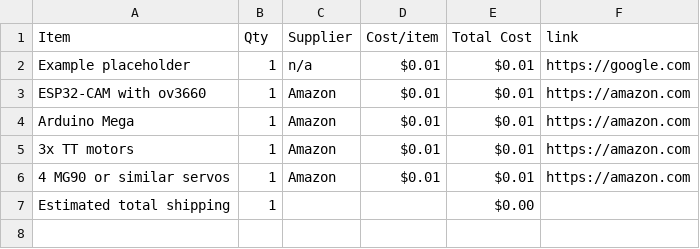
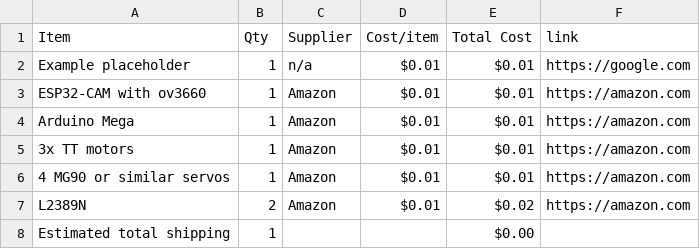
Before and after one commit to jahames1111/ESP32-Turret-Tank, a CSV file: BOM.csv, drawn as a sheet; the diff names each change by its address in the sheet, - before the commit and + after, or states it on an @@ line.

Commit message:
Sync ESP32 Cam + Arduino Mega Tank with Turret from Half Life

```diff
--- a/BOM.csv
+++ b/BOM.csv
+row 7: L2389N | 2 | Amazon | $0.01 | $0.02 | https://amazon.com
```
